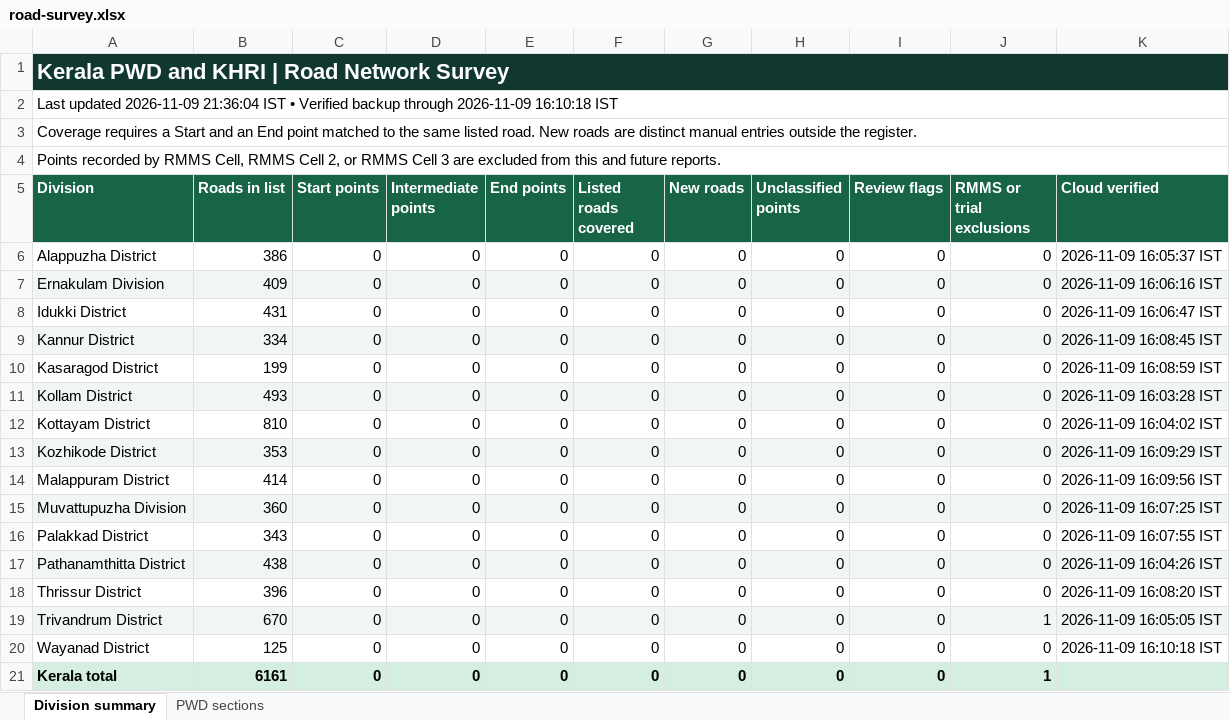
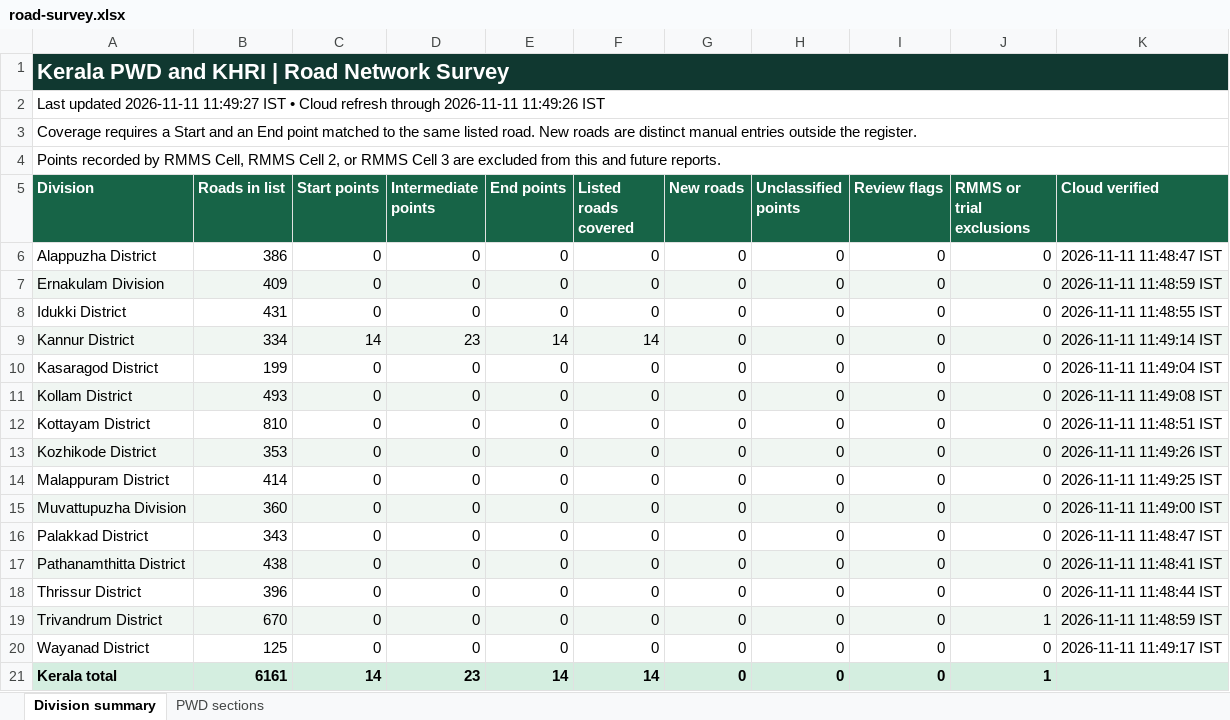
Before and after one commit to arunmohan-007/kerala-pwd-road-survey, an Excel workbook: docs/road-survey.xlsx, sheet Division summary, drawn as a sheet; values as stored, in another font and other column widths than the file's, no borders; the diff names each change by its address in the sheet, - before the commit and + after, or states it on an @@ line.

Commit message:
Refresh road survey dashboard from QFieldCloud

```diff
--- a/docs/road-survey.xlsx (sheet Division summary)
+++ b/docs/road-survey.xlsx (sheet Division summary)
-A2 (Division): Last updated 2026-11-09 21:36:04 IST • Verified backup through 2026-11-09 16:10:18 IST
+A2 (Division): Last updated 2026-11-11 11:49:27 IST • Cloud refresh through 2026-11-11 11:49:26 IST
-K6 (Cloud verified): 2026-11-09 16:05:37 IST
+K6 (Cloud verified): 2026-11-11 11:48:47 IST
-K7 (Cloud verified): 2026-11-09 16:06:16 IST
+K7 (Cloud verified): 2026-11-11 11:48:59 IST
-K8 (Cloud verified): 2026-11-09 16:06:47 IST
+K8 (Cloud verified): 2026-11-11 11:48:55 IST
-C9 (Start points): 0
+C9 (Start points): 14
-D9 (Intermediate points): 0
+D9 (Intermediate points): 23
-E9 (End points): 0
+E9 (End points): 14
-F9 (Listed roads covered): 0
+F9 (Listed roads covered): 14
-K9 (Cloud verified): 2026-11-09 16:08:45 IST
+K9 (Cloud verified): 2026-11-11 11:49:14 IST
-K10 (Cloud verified): 2026-11-09 16:08:59 IST
+K10 (Cloud verified): 2026-11-11 11:49:04 IST
-K11 (Cloud verified): 2026-11-09 16:03:28 IST
+K11 (Cloud verified): 2026-11-11 11:49:08 IST
-K12 (Cloud verified): 2026-11-09 16:04:02 IST
+K12 (Cloud verified): 2026-11-11 11:48:51 IST
-K13 (Cloud verified): 2026-11-09 16:09:29 IST
+K13 (Cloud verified): 2026-11-11 11:49:26 IST
-K14 (Cloud verified): 2026-11-09 16:09:56 IST
+K14 (Cloud verified): 2026-11-11 11:49:25 IST
-K15 (Cloud verified): 2026-11-09 16:07:25 IST
+K15 (Cloud verified): 2026-11-11 11:49:00 IST
-K16 (Cloud verified): 2026-11-09 16:07:55 IST
+K16 (Cloud verified): 2026-11-11 11:48:47 IST
-K17 (Cloud verified): 2026-11-09 16:04:26 IST
+K17 (Cloud verified): 2026-11-11 11:48:41 IST
-K18 (Cloud verified): 2026-11-09 16:08:20 IST
+K18 (Cloud verified): 2026-11-11 11:48:44 IST
-K19 (Cloud verified): 2026-11-09 16:05:05 IST
+K19 (Cloud verified): 2026-11-11 11:48:59 IST
-K20 (Cloud verified): 2026-11-09 16:10:18 IST
+K20 (Cloud verified): 2026-11-11 11:49:17 IST
-C21 (Start points): 0
+C21 (Start points): 14
-D21 (Intermediate points): 0
+D21 (Intermediate points): 23
-E21 (End points): 0
+E21 (End points): 14
-F21 (Listed roads covered): 0
+F21 (Listed roads covered): 14
```
Also changed, not shown: sheet PWD sections, 3 other files.
